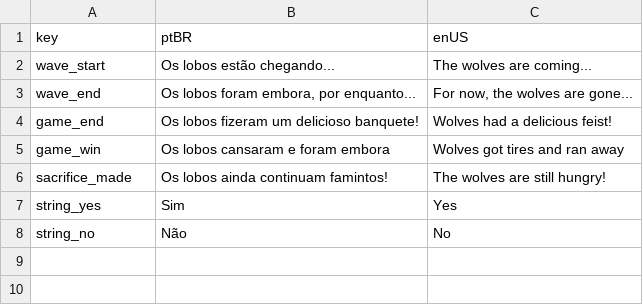
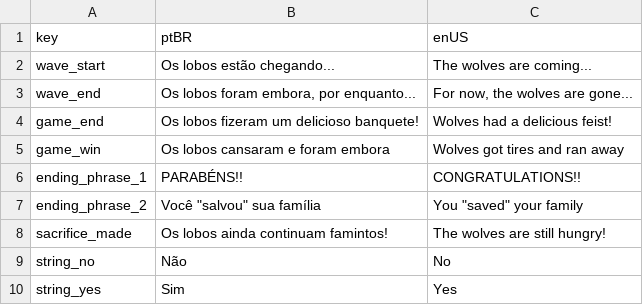
Before and after one commit to digonalmeida/sheeps, a CSV file: Assets/Localizable Texts/interface.csv, drawn as a sheet.

Commit message:
Notification correction + ending scene title

```diff
--- a/Assets/Localizable Texts/interface.csv
+++ b/Assets/Localizable Texts/interface.csv
@@ -5,4 +5,6 @@ game_end;Os lobos fizeram um delicioso banquete!;Wolves had a delicious feist!
 game_win;Os lobos cansaram e foram embora;Wolves got tires and ran away
+ending_phrase_1;PARABÉNS!!;CONGRATULATIONS!!
+ending_phrase_2;Você "salvou" sua família;You "saved" your family
 sacrifice_made;Os lobos ainda continuam famintos!;The wolves are still hungry!
+string_no;Não;No
 string_yes;Sim;Yes
-string_no;Não;No
```
Also changed, not shown: Assets/Localizable Texts/frases_characters.csv, 8 other files.
